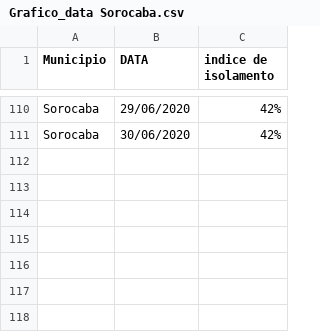
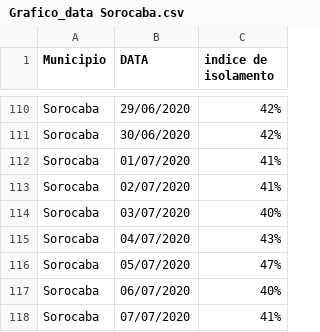
Before and after one commit to evertonenrico/covid-sor, a CSV file: Grafico_data Sorocaba.csv, drawn as a sheet; only a part is shown, gaps mark what is left out; the diff names each change by its address in the sheet, - before the commit and + after, or states it on an @@ line.

Commit message:
Update Grafico_data Sorocaba.csv

```diff
--- a/Grafico_data Sorocaba.csv
+++ b/Grafico_data Sorocaba.csv
+row 112: Sorocaba | 01/07/2020 | 41%
+row 113: Sorocaba | 02/07/2020 | 41%
+row 114: Sorocaba | 03/07/2020 | 40%
+row 115: Sorocaba | 04/07/2020 | 43%
+row 116: Sorocaba | 05/07/2020 | 47%
+row 117: Sorocaba | 06/07/2020 | 40%
+row 118: Sorocaba | 07/07/2020 | 41%
```
